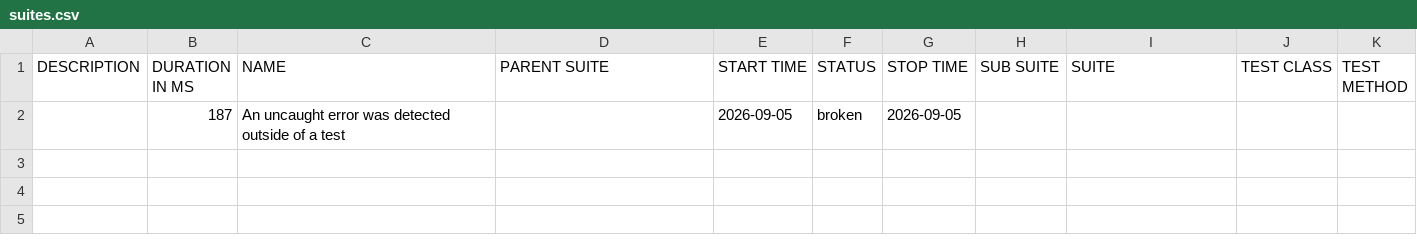
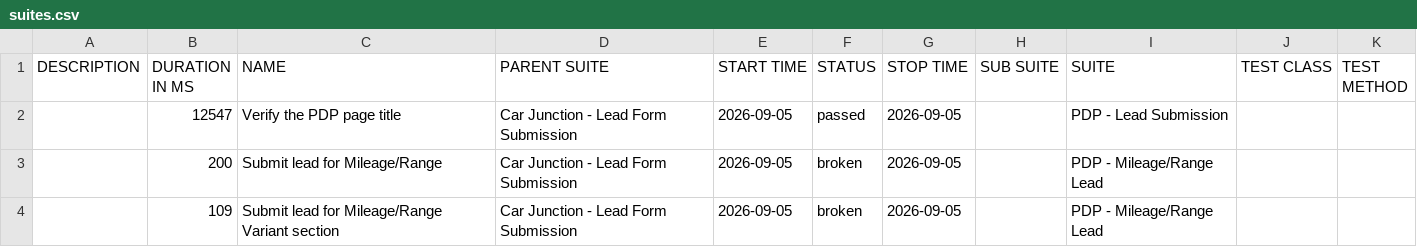
Before and after one commit to venkateshwari-commits/CarJunction-Automation-Report, a CSV file: data/suites.csv, drawn as a sheet.

```diff
--- a/data/suites.csv
+++ b/data/suites.csv
@@ -1,2 +1,4 @@
 "DESCRIPTION","DURATION IN MS","NAME","PARENT SUITE","START TIME","STATUS","STOP TIME","SUB SUITE","SUITE","TEST CLASS","TEST METHOD"
-"","187","An uncaught error was detected outside of a test","","2026-09-05","broken","2026-09-05","","","",""
+"","12547","Verify the PDP page title","Car Junction - Lead Form Submission","2026-09-05","passed","2026-09-05","","PDP - Lead Submission","",""
+"","200","Submit lead for Mileage/Range","Car Junction - Lead Form Submission","2026-09-05","broken","2026-09-05","","PDP - Mileage/Range Lead","",""
+"","109","Submit lead for Mileage/Range Variant section","Car Junction - Lead Form Submission","2026-09-05","broken","2026-09-05","","PDP - Mileage/Range Lead","",""
```
Also changed, not shown: 34 other files.
